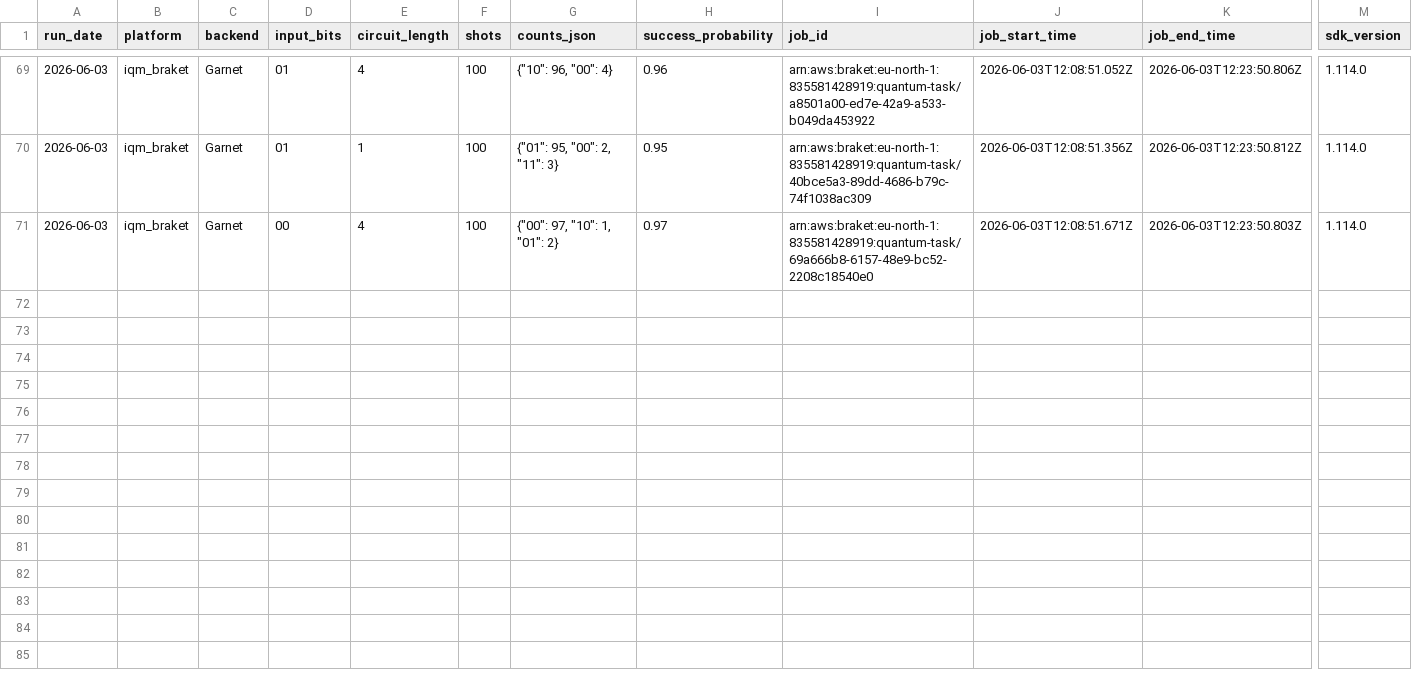
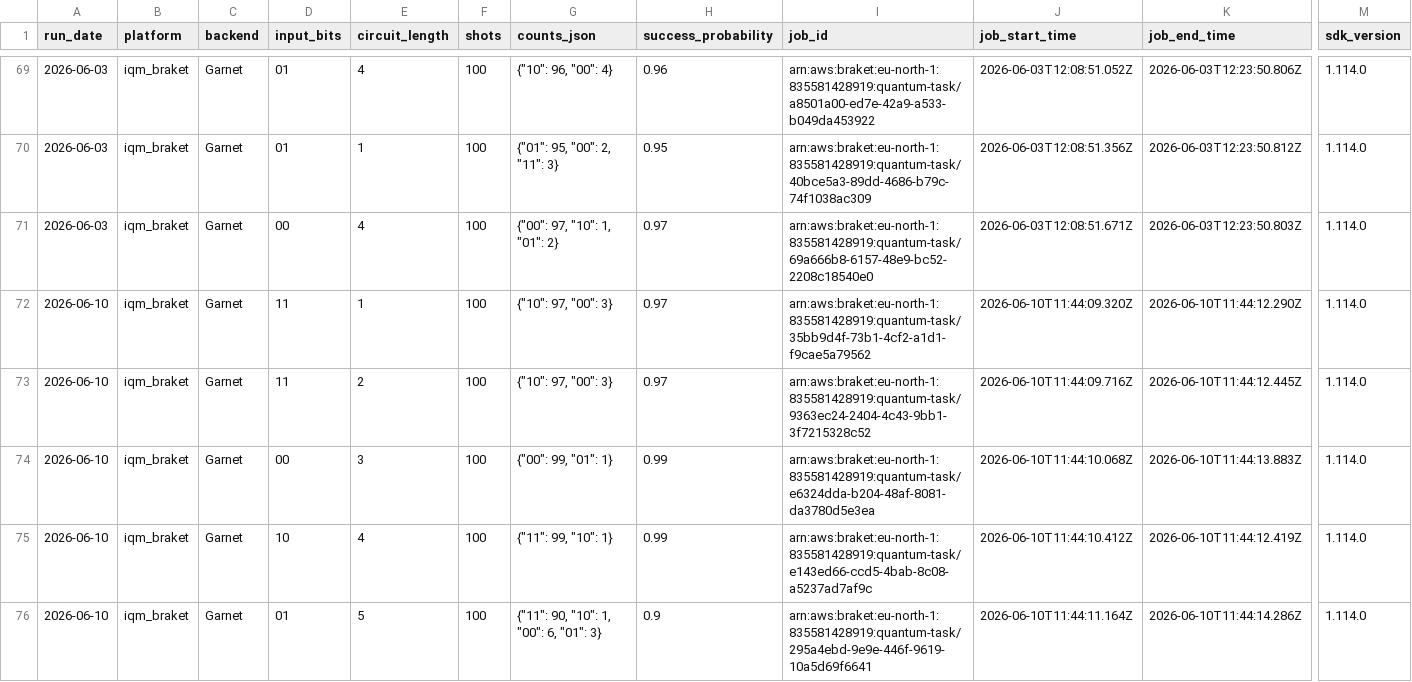
Before and after one commit to InsightSoftmax/quantum-stability, a CSV file: data/iqm_braket/results.csv, drawn as a sheet; only a part is shown, gaps mark what is left out; rows hold the shown columns only; the diff covers the shown part only; the diff names each change by its address in the sheet, - before the commit and + after, or states it on an @@ line.

```diff
--- a/data/iqm_braket/results.csv
+++ b/data/iqm_braket/results.csv
+row 72: 2026-06-10 | iqm_braket | Garnet | 11 | 1 | 100 | {"10": 97, "00": 3} | 0.97 | arn:aws:braket:eu-north-1:835581428919:quantum-task/35bb9d4f-73b1-4cf2-a1d1-f9cae5a79562 | 2026-06-10T11:44:09.320Z | 2026-06-10T11:44:12.290Z | 1.114.0
+row 73: 2026-06-10 | iqm_braket | Garnet | 11 | 2 | 100 | {"10": 97, "00": 3} | 0.97 | arn:aws:braket:eu-north-1:835581428919:quantum-task/9363ec24-2404-4c43-9bb1-3f7215328c52 | 2026-06-10T11:44:09.716Z | 2026-06-10T11:44:12.445Z | 1.114.0
+row 74: 2026-06-10 | iqm_braket | Garnet | 00 | 3 | 100 | {"00": 99, "01": 1} | 0.99 | arn:aws:braket:eu-north-1:835581428919:quantum-task/e6324dda-b204-48af-8081-da3780d5e3ea | 2026-06-10T11:44:10.068Z | 2026-06-10T11:44:13.883Z | 1.114.0
+row 75: 2026-06-10 | iqm_braket | Garnet | 10 | 4 | 100 | {"11": 99, "10": 1} | 0.99 | arn:aws:braket:eu-north-1:835581428919:quantum-task/e143ed66-ccd5-4bab-8c08-a5237ad7af9c | 2026-06-10T11:44:10.412Z | 2026-06-10T11:44:12.419Z | 1.114.0
+row 76: 2026-06-10 | iqm_braket | Garnet | 01 | 5 | 100 | {"11": 90, "10": 1, "00": 6, "01": 3} | 0.9 | arn:aws:braket:eu-north-1:835581428919:quantum-task/295a4ebd-9e9e-446f-9619-10a5d69f6641 | 2026-06-10T11:44:11.164Z | 2026-06-10T11:44:14.286Z | 1.114.0
```
Also changed, not shown: 5 added rows elsewhere in this file, 1 other file.
